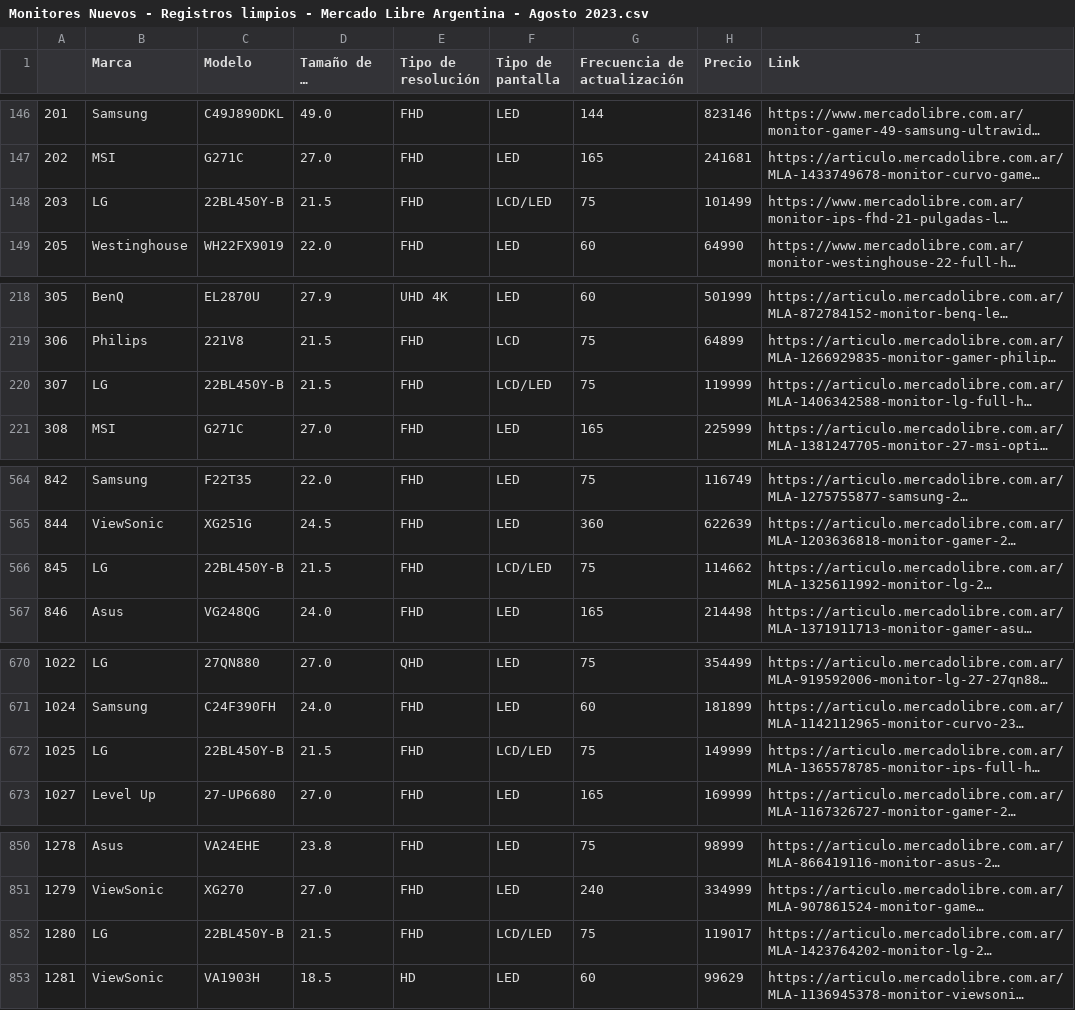
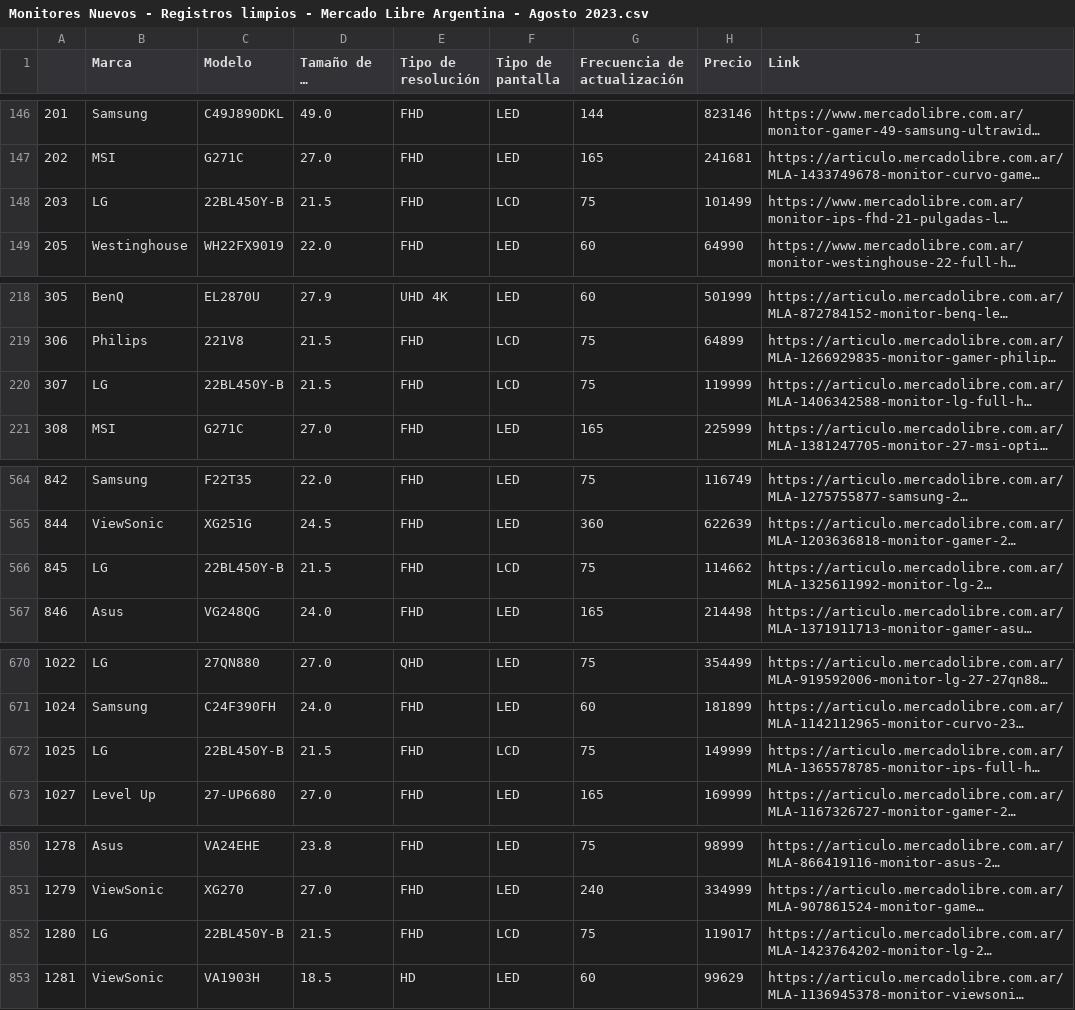
Before and after one commit to cris-andrade-97/MeLiWebScraping, a CSV file: Analisis del CSV/Monitores Nuevos - Registros limpios - Mercado Libre Argentina - Agosto 2023.csv, drawn as a sheet; only a part is shown, gaps mark what is left out; long unchanged cells end in …; the diff covers the shown part only; the diff names each change by its address in the sheet, - before the commit and + after, or states it on an @@ line.

Commit message:
Descripcion de analisis y nuevos

```diff
--- a/Analisis del CSV/Monitores Nuevos - Registros limpios - Mercado Libre Argentina - Agosto 2023.csv
+++ b/Analisis del CSV/Monitores Nuevos - Registros limpios - Mercado Libre Argentina - Agosto 2023.csv
-F148 (Tipo de pantalla): LCD/LED
+F148 (Tipo de pantalla): LCD
-F220 (Tipo de pantalla): LCD/LED
+F220 (Tipo de pantalla): LCD
-F566 (Tipo de pantalla): LCD/LED
+F566 (Tipo de pantalla): LCD
-F672 (Tipo de pantalla): LCD/LED
+F672 (Tipo de pantalla): LCD
-F852 (Tipo de pantalla): LCD/LED
+F852 (Tipo de pantalla): LCD
```
Also changed, not shown: 2 edited cells elsewhere in this file, Limpieza del CSV/Monitores Nuevos - Registros limpios - Mercado Libre Argentina - Agosto 2023.csv, 2 other files.
